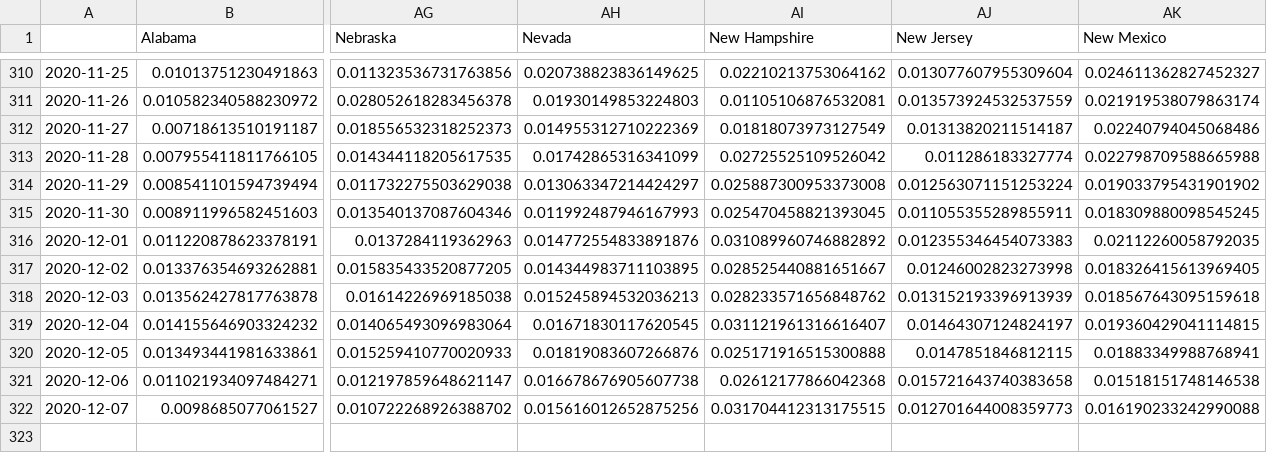
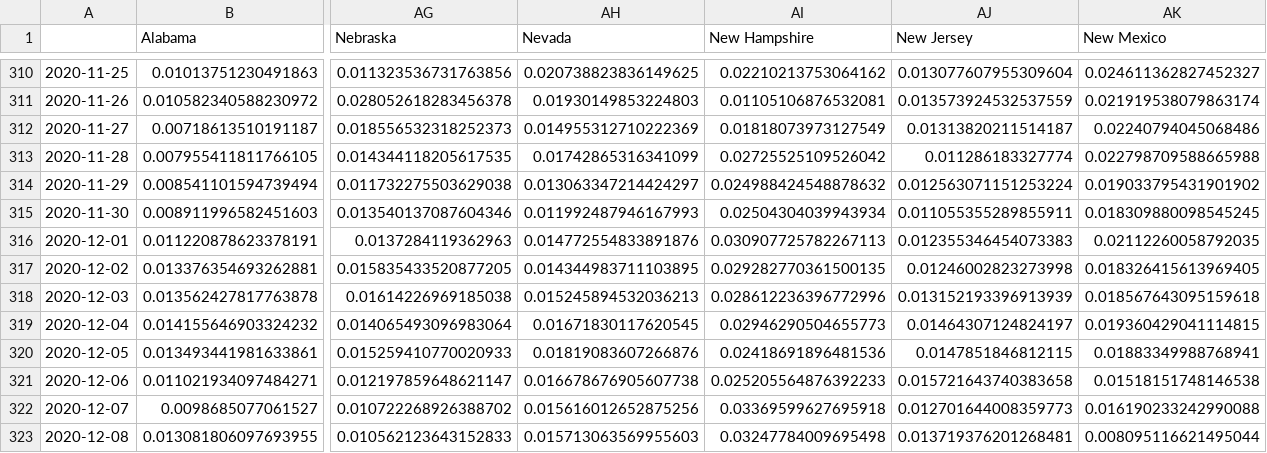
Before and after one commit to BrianLDev/Covid19_Analytics, a CSV file: Datasets/JH/jh_hist_usstates_cases_pct_ewma.csv, drawn as a sheet; only a part is shown, gaps mark what is left out; rows hold the shown columns only; the diff names each change by its address in the sheet, - before the commit and + after, or states it on an @@ line.

```diff
--- a/Datasets/JH/jh_hist_usstates_cases_pct_ewma.csv
+++ b/Datasets/JH/jh_hist_usstates_cases_pct_ewma.csv
-AI314 (New Hampshire): 0.025887300953373008
+AI314 (New Hampshire): 0.024988424548878632
-AI315 (New Hampshire): 0.025470458821393045
+AI315 (New Hampshire): 0.02504304039943934
-AI316 (New Hampshire): 0.031089960746882892
+AI316 (New Hampshire): 0.030907725782267113
-AI317 (New Hampshire): 0.028525440881651667
+AI317 (New Hampshire): 0.029282770361500135
-AI318 (New Hampshire): 0.028233571656848762
+AI318 (New Hampshire): 0.028612236396772996
-AI319 (New Hampshire): 0.031121961316616407
+AI319 (New Hampshire): 0.02946290504655773
-AI320 (New Hampshire): 0.025171916515300888
+AI320 (New Hampshire): 0.02418691896481536
-AI321 (New Hampshire): 0.02612177866042368
+AI321 (New Hampshire): 0.025205564876392233
-AI322 (New Hampshire): 0.031704412313175515
+AI322 (New Hampshire): 0.03369599627695918
+row 323: 2020-12-08 | 0.013081806097693955 | 0.010562123643152833 | 0.015713063569955603 | 0.03247784009695498 | 0.013719376201268481 | 0.008095116621495044
```
Also changed, not shown: Datasets/JH/jh_hist_countries_cases_pct.csv, Datasets/JH/jh_hist_countries_deaths_pct.csv, 21 other files.
